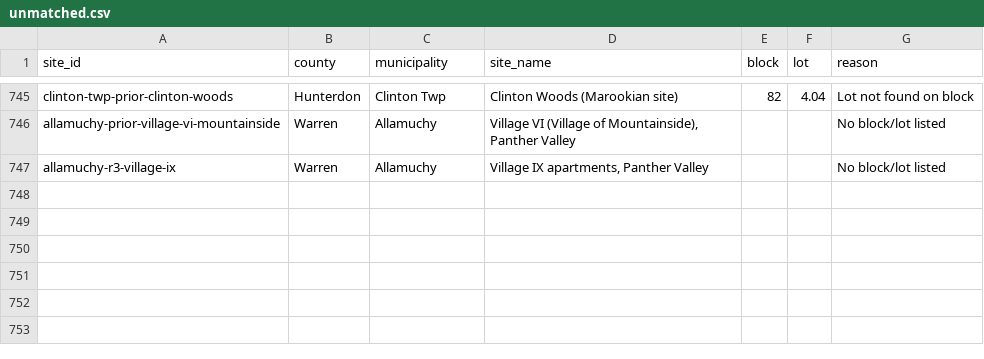
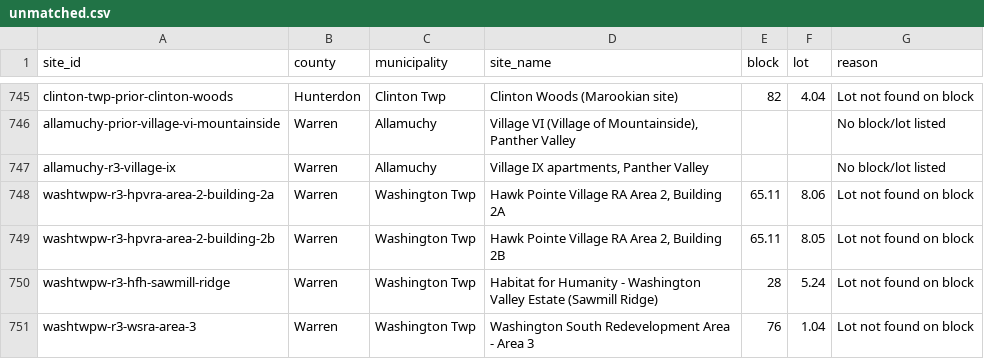
Before and after one commit to nickrogers280-coder/nj-round4-map, a CSV file: docs/data/unmatched.csv, drawn as a sheet; only a part is shown, gaps mark what is left out.

```diff
--- a/docs/data/unmatched.csv
+++ b/docs/data/unmatched.csv
@@ -747 +747,5 @@ allamuchy-prior-village-vi-mountainside,Warren,Allamuchy,"Village VI (Village of
 allamuchy-r3-village-ix,Warren,Allamuchy,"Village IX apartments, Panther Valley",,,No block/lot listed
+washtwpw-r3-hpvra-area-2-building-2a,Warren,Washington Twp,"Hawk Pointe Village RA Area 2, Building 2A",65.11,8.06,Lot not found on block
+washtwpw-r3-hpvra-area-2-building-2b,Warren,Washington Twp,"Hawk Pointe Village RA Area 2, Building 2B",65.11,8.05,Lot not found on block
+washtwpw-r3-hfh-sawmill-ridge,Warren,Washington Twp,Habitat for Humanity - Washington Valley Estate (Sawmill Ridge),28,5.24,Lot not found on block
+washtwpw-r3-wsra-area-3,Warren,Washington Twp,Washington South Redevelopment Area - Area 3,76,1.04,Lot not found on block
```
Also changed, not shown: 2 other files.
